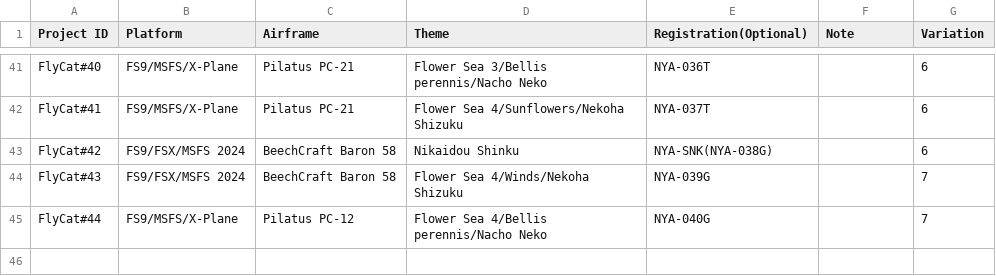
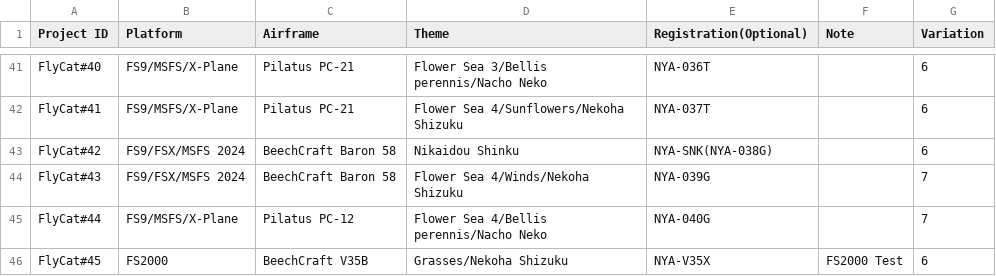
Before and after one commit to daleclack/Xe-Project, a CSV file: FlyCat_Builds.csv, drawn as a sheet; only a part is shown, gaps mark what is left out.

Commit message:
Update flycat builds

```diff
--- a/FlyCat_Builds.csv
+++ b/FlyCat_Builds.csv
@@ -45 +45,2 @@ FlyCat#43,FS9/FSX/MSFS 2024,BeechCraft Baron 58,Flower Sea 4/Winds/Nekoha Shizuk
 FlyCat#44,FS9/MSFS/X-Plane,Pilatus PC-12,Flower Sea 4/Bellis perennis/Nacho Neko,NYA-040G,,7
+FlyCat#45,FS2000,BeechCraft V35B,Grasses/Nekoha Shizuku,NYA-V35X,FS2000 Test,6
```
